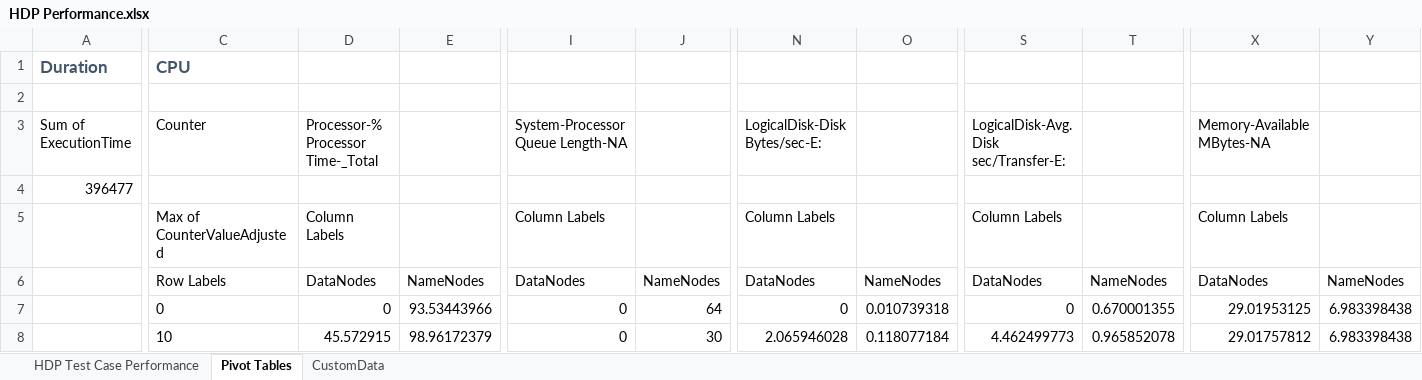
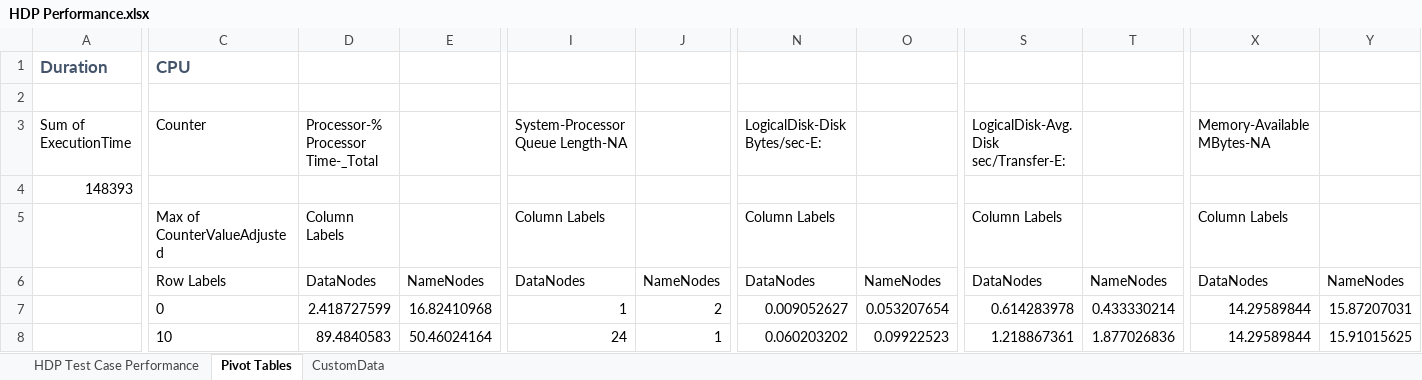
Before and after one commit to rmgpinto/hdp_conf, an Excel workbook: utils/HDP Performance.xlsx, sheet Pivot Tables, drawn as a sheet; only a part is shown, gaps mark what is left out; values as stored, in another font and other column widths than the file's, no borders; the diff covers the shown part only; the diff names each change by its address in the sheet, - before the commit and + after, or states it on an @@ line.

```diff
--- a/utils/HDP Performance.xlsx (sheet Pivot Tables)
+++ b/utils/HDP Performance.xlsx (sheet Pivot Tables)
-A4: 396477
+A4: 148393
-D7: 0
+D7: 2.418727599
-E7: 93.53443966
+E7: 16.82410968
-I7: 0
+I7: 1
-J7: 64
+J7: 2
-N7: 0
+N7: 0.009052627
-O7: 0.010739318
+O7: 0.053207654
-S7: 0
+S7: 0.614283978
-T7: 0.670001355
+T7: 0.433330214
-X7: 29.01953125
+X7: 14.29589844
-Y7: 6.983398438
+Y7: 15.87207031
-D8: 45.572915
+D8: 89.4840583
-E8: 98.96172379
+E8: 50.46024164
-I8: 0
+I8: 24
-J8: 30
+J8: 1
-N8: 2.065946028
+N8: 0.060203202
-O8: 0.118077184
+O8: 0.09922523
-S8: 4.462499773
+S8: 1.218867361
-T8: 0.965852078
+T8: 1.877026836
-X8: 29.01757812
+X8: 14.29589844
-Y8: 6.983398438
+Y8: 15.91015625
```
Also changed, not shown: 25 removed rows and 248 edited cells elsewhere in this sheet, sheet HDP Test Case Performance, charts or pictures, 2 other files.
